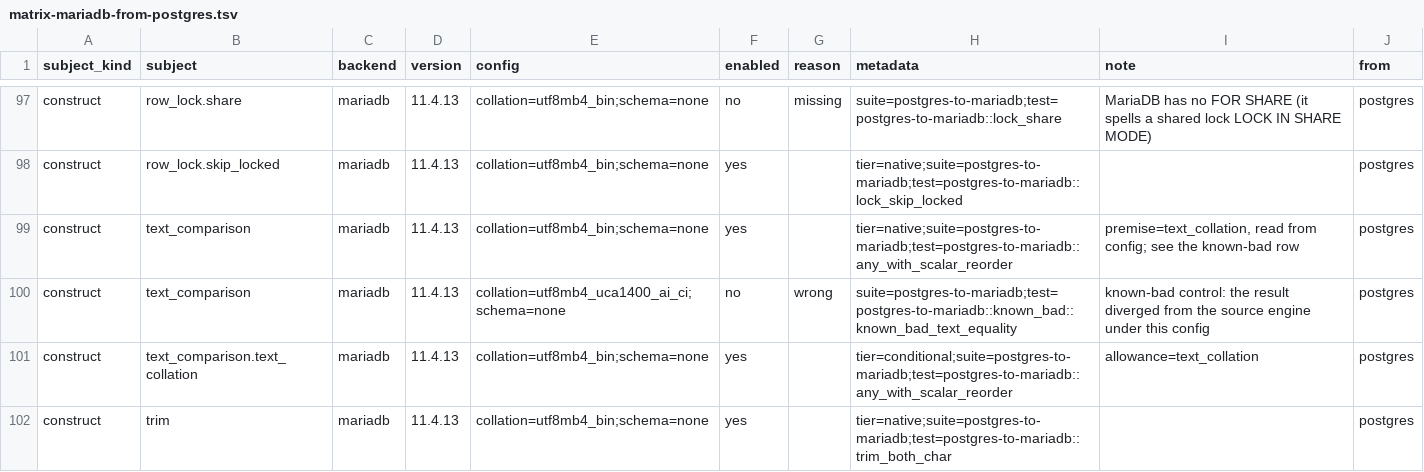
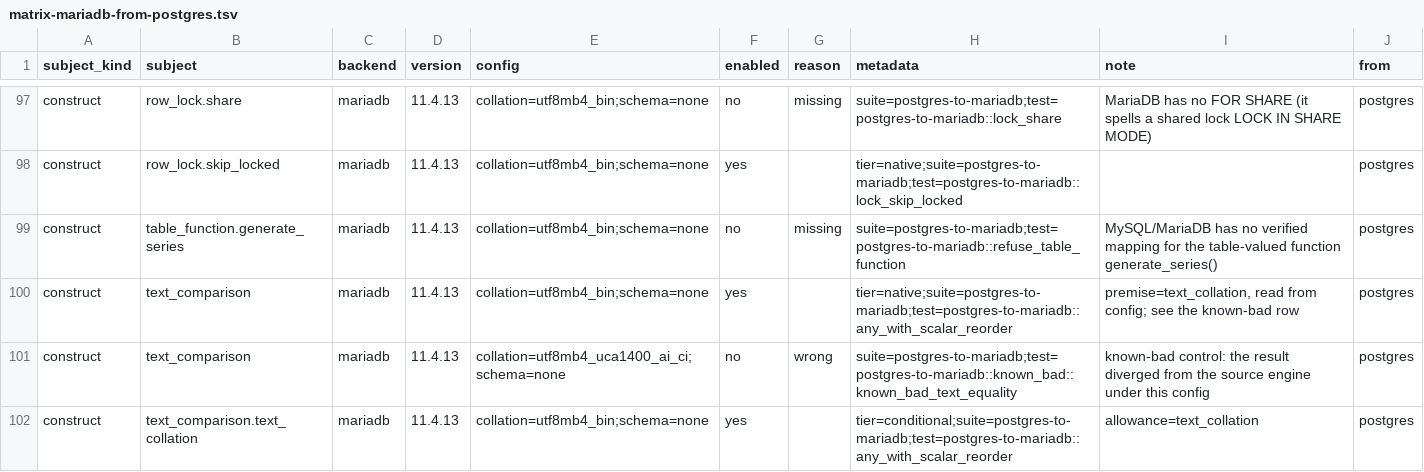
Before and after one commit to ThinkersJournal/unisql, a TSV file: crates/unisql-dialect-mysql/matrix-mariadb-from-postgres.tsv, drawn as a sheet; only a part is shown, gaps mark what is left out; the shorter side is filled out with more unchanged rows.

```diff
--- a/crates/unisql-dialect-mysql/matrix-mariadb-from-postgres.tsv
+++ b/crates/unisql-dialect-mysql/matrix-mariadb-from-postgres.tsv
@@ -98,2 +98,3 @@ construct	row_lock.share	mariadb	11.4.13	collation=utf8mb4_bin;schema=none	no	mi
 construct	row_lock.skip_locked	mariadb	11.4.13	collation=utf8mb4_bin;schema=none	yes		tier=native;suite=postgres-to-mariadb;test=postgres-to-mariadb::lock_skip_locked		postgres
+construct	table_function.generate_series	mariadb	11.4.13	collation=utf8mb4_bin;schema=none	no	missing	suite=postgres-to-mariadb;test=postgres-to-mariadb::refuse_table_function	MySQL/MariaDB has no verified mapping for the table-valued function generate_series()	postgres
 construct	text_comparison	mariadb	11.4.13	collation=utf8mb4_bin;schema=none	yes		tier=native;suite=postgres-to-mariadb;test=postgres-to-mariadb::any_with_scalar_reorder	premise=text_collation, read from config; see the known-bad row	postgres
```
Also changed, not shown: crates/unisql-dialect-mysql/matrix-mysql-from-postgres.tsv, crates/unisql-dialect-sqlite/matrix-sqlite-from-postgres.tsv, 23 other files.
